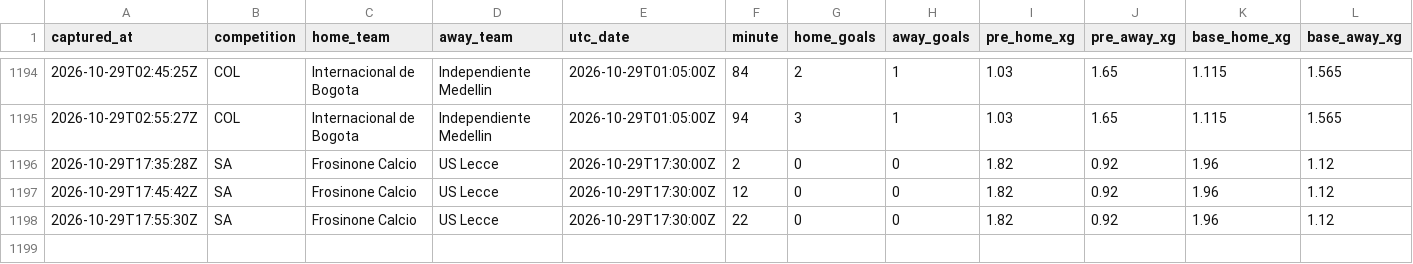
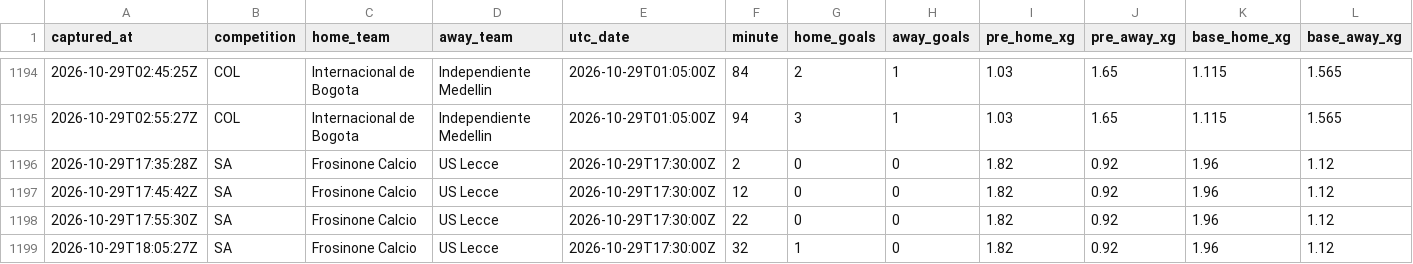
Before and after one commit to ecastc2607-cmd/football_prediction, a CSV file: data/tracking/live_snapshots.csv, drawn as a sheet; only a part is shown, gaps mark what is left out; rows hold the shown columns only; the diff names each change by its address in the sheet, - before the commit and + after, or states it on an @@ line.

```diff
--- a/data/tracking/live_snapshots.csv
+++ b/data/tracking/live_snapshots.csv
+row 1199: 2026-10-29T18:05:27Z | SA | Frosinone Calcio | US Lecce | 2026-10-29T17:30:00Z | 32 | 1 | 0 | 1.82 | 0.92 | 1.96 | 1.12
```
Also changed, not shown: data/tracking/live_odds_snapshots.csv.
